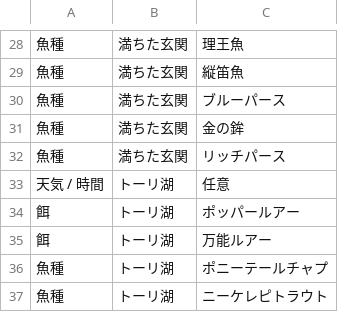
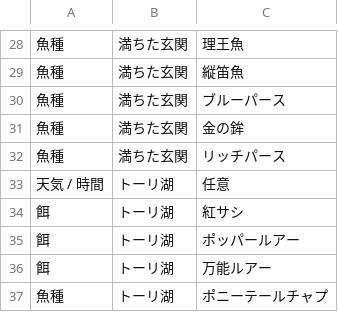
Before and after one commit to york14/FF14_Fisher-Logic-Engine, a CSV file: src/data/csv/マスタ - 3_釣り場定義.csv, drawn as a sheet; only a part is shown, gaps mark what is left out; the shorter side is filled out with more unchanged rows.

```diff
--- a/src/data/csv/マスタ - 3_釣り場定義.csv
+++ b/src/data/csv/マスタ - 3_釣り場定義.csv
@@ -33,2 +33,3 @@
 天気 / 時間,トーリ湖,任意
+餌,トーリ湖,紅サシ
 餌,トーリ湖,ポッパールアー
```
Also changed, not shown: 1 other file.
